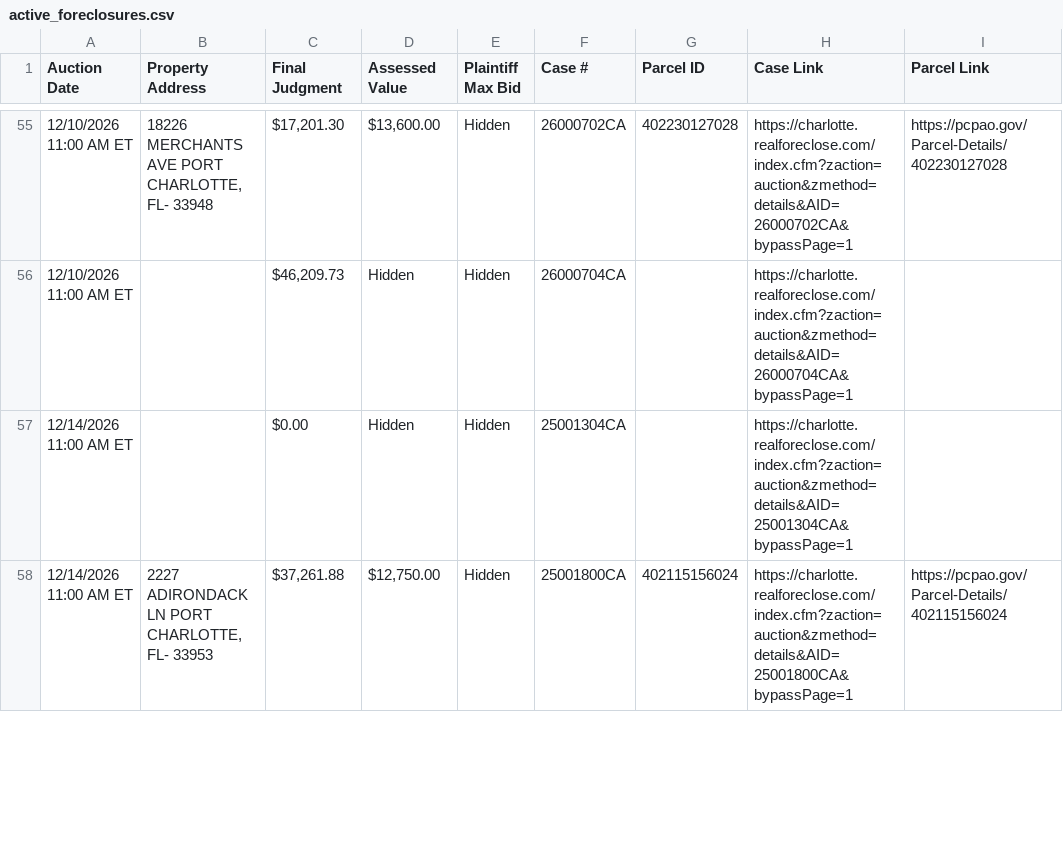
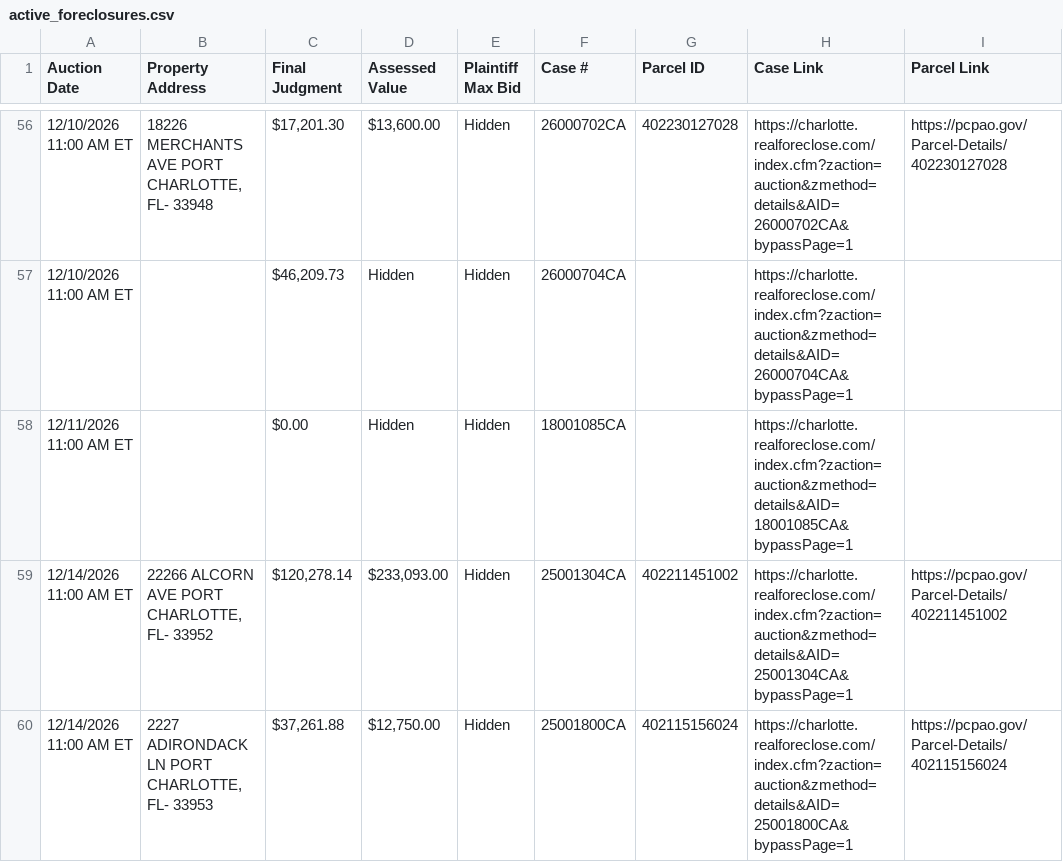
Before and after one commit to figlesias7/realforeclose-charlotte, a CSV file: data/active_foreclosures.csv, drawn as a sheet; only a part is shown, gaps mark what is left out; the diff covers the shown part only.

```diff
--- a/data/active_foreclosures.csv
+++ b/data/active_foreclosures.csv
@@ -56,3 +57,4 @@ Auction Date,Property Address,Final Judgment,Assessed Value,Plaintiff Max Bid,Ca
 12/10/2026 11:00 AM ET,,"$46,209.73",Hidden,Hidden,26000704CA,,https://charlotte.realforeclose.com/index.cfm?zaction=auction&zmethod=details&AID=26000704CA&bypassPage=1,
-12/14/2026 11:00 AM ET,,$0.00,Hidden,Hidden,25001304CA,,https://charlotte.realforeclose.com/index.cfm?zaction=auction&zmethod=details&AID=25001304CA&bypassPage=1,
+12/11/2026 11:00 AM ET,,$0.00,Hidden,Hidden,18001085CA,,https://charlotte.realforeclose.com/index.cfm?zaction=auction&zmethod=details&AID=18001085CA&bypassPage=1,
+12/14/2026 11:00 AM ET,"22266 ALCORN AVE PORT CHARLOTTE, FL- 33952","$120,278.14","$233,093.00",Hidden,25001304CA,402211451002,https://charlotte.realforeclose.com/index.cfm?zaction=auction&zmethod=details&AID=25001304CA&bypassPage=1,https://pcpao.gov/Parcel-Details/402211451002
 12/14/2026 11:00 AM ET,"2227 ADIRONDACK LN PORT CHARLOTTE, FL- 33953","$37,261.88","$12,750.00",Hidden,25001800CA,402115156024,https://charlotte.realforeclose.com/index.cfm?zaction=auction&zmethod=details&AID=25001800CA&bypassPage=1,https://pcpao.gov/Parcel-Details/402115156024
```
Also changed, not shown: 3 added rows, 1 removed row and 9 edited cells elsewhere in this file, data/all_seen.csv, data/event_log.csv, 3 other files.
